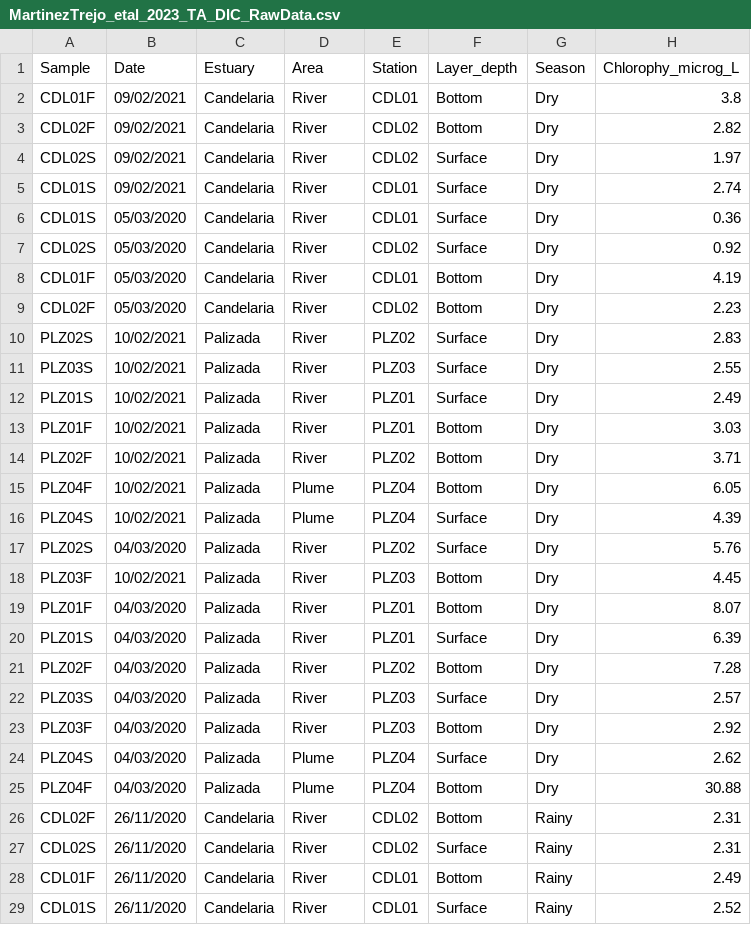
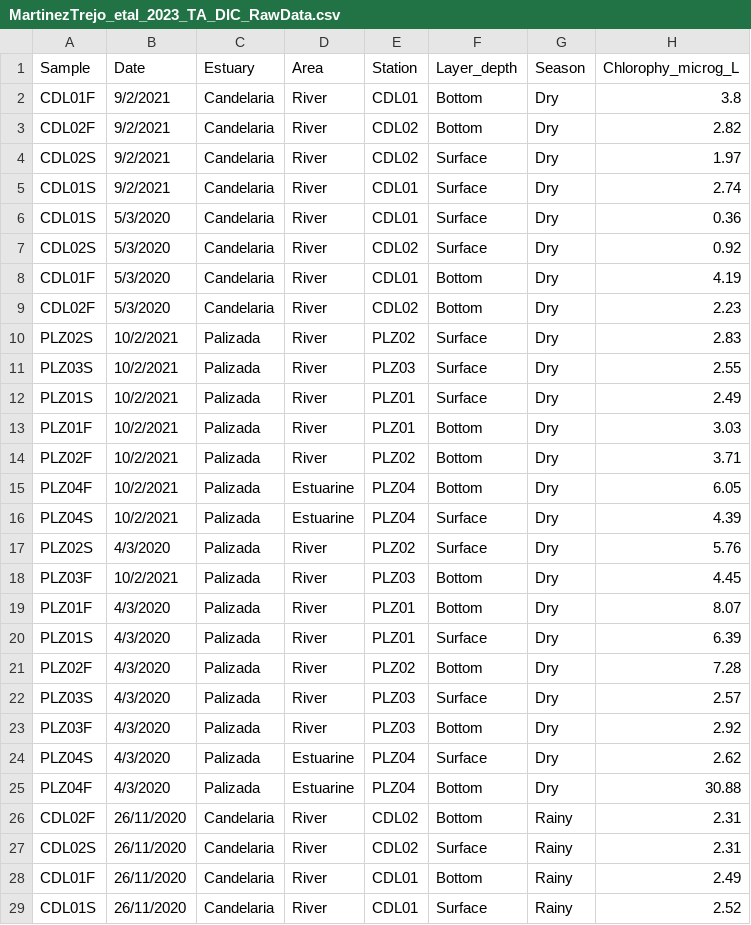
Before and after one commit to gilbertoCM/terminos_lagoon_carbonate, a CSV file: data/MartinezTrejo_etal_2023_TA_DIC_RawData.csv, drawn as a sheet; only a part is shown; the diff covers the shown part only; the diff names each change by its address in the sheet, - before the commit and + after, or states it on an @@ line.

```diff
--- a/data/MartinezTrejo_etal_2023_TA_DIC_RawData.csv
+++ b/data/MartinezTrejo_etal_2023_TA_DIC_RawData.csv
-B2:B5 (Date): 09/02/2021
+B2:B5 (Date): 9/2/2021
-B6:B9 (Date): 05/03/2020
+B6:B9 (Date): 5/3/2020
-B10:B16 (Date): 10/02/2021
+B10:B16 (Date): 10/2/2021
-D15:D16 (Area): Plume
+D15:D16 (Area): Estuarine
-B17 (Date): 04/03/2020
+B17 (Date): 4/3/2020
-B18 (Date): 10/02/2021
+B18 (Date): 10/2/2021
-B19:B25 (Date): 04/03/2020
+B19:B25 (Date): 4/3/2020
-D24:D25 (Area): Plume
+D24:D25 (Area): Estuarine
```
Also changed, not shown: 76 edited cells elsewhere in this file, 2 other files.
